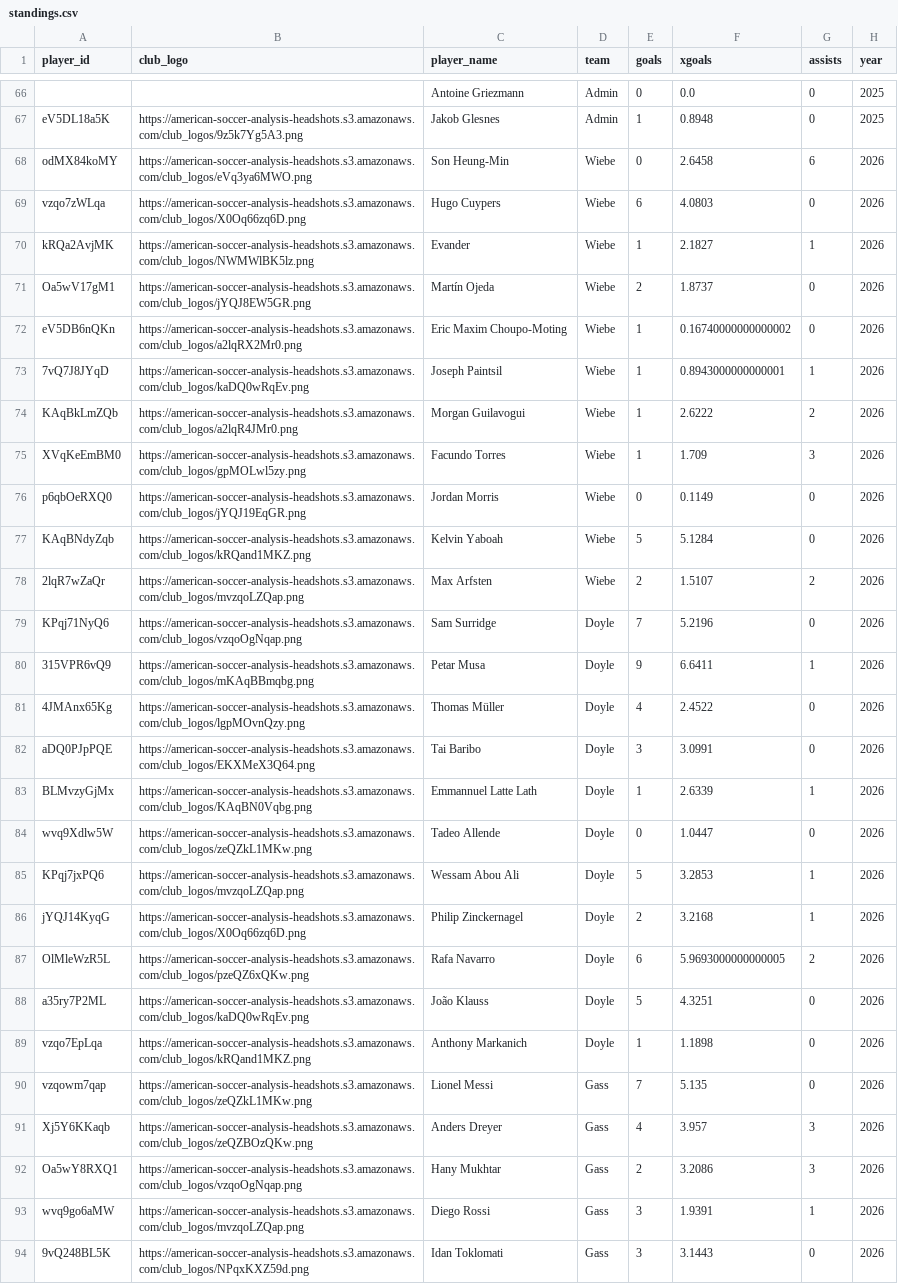
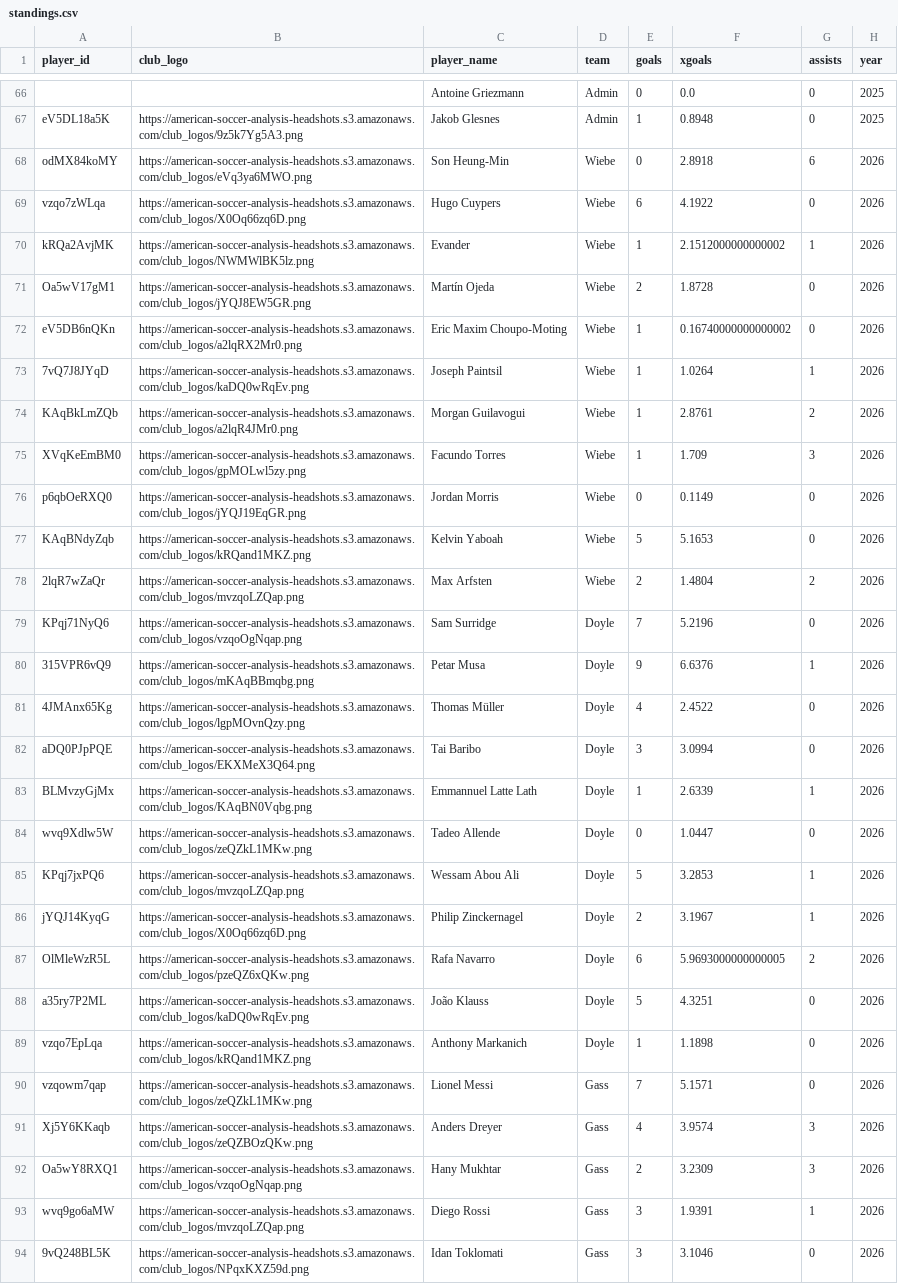
Before and after one commit to bgrnwd/soccerwise, a CSV file: src/standings.csv, drawn as a sheet; only a part is shown, gaps mark what is left out; the diff covers the shown part only; the diff names each change by its address in the sheet, - before the commit and + after, or states it on an @@ line.

```diff
--- a/src/standings.csv
+++ b/src/standings.csv
-F68 (xgoals): 2.6458
+F68 (xgoals): 2.8918
-F69 (xgoals): 4.0803
+F69 (xgoals): 4.1922
-F70 (xgoals): 2.1827
+F70 (xgoals): 2.1512000000000002
-F71 (xgoals): 1.8737
+F71 (xgoals): 1.8728
-F73 (xgoals): 0.8943000000000001
+F73 (xgoals): 1.0264
-F74 (xgoals): 2.6222
+F74 (xgoals): 2.8761
-F77 (xgoals): 5.1284
+F77 (xgoals): 5.1653
-F78 (xgoals): 1.5107
+F78 (xgoals): 1.4804
-F80 (xgoals): 6.6411
+F80 (xgoals): 6.6376
-F82 (xgoals): 3.0991
+F82 (xgoals): 3.0994
-F86 (xgoals): 3.2168
+F86 (xgoals): 3.1967
-F90 (xgoals): 5.135
+F90 (xgoals): 5.1571
-F91 (xgoals): 3.957
+F91 (xgoals): 3.9574
-F92 (xgoals): 3.2086
+F92 (xgoals): 3.2309
-F94 (xgoals): 3.1443
+F94 (xgoals): 3.1046
```
Also changed, not shown: 19 edited cells elsewhere in this file, src/over_under.csv, 2 other files.
